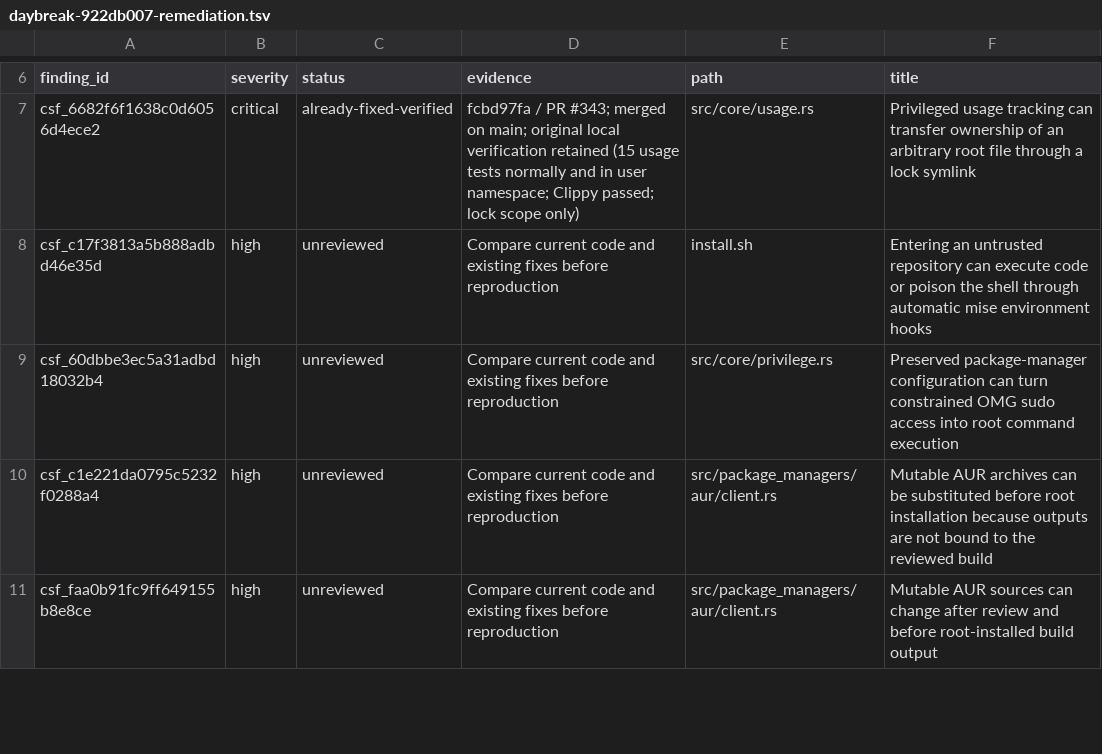
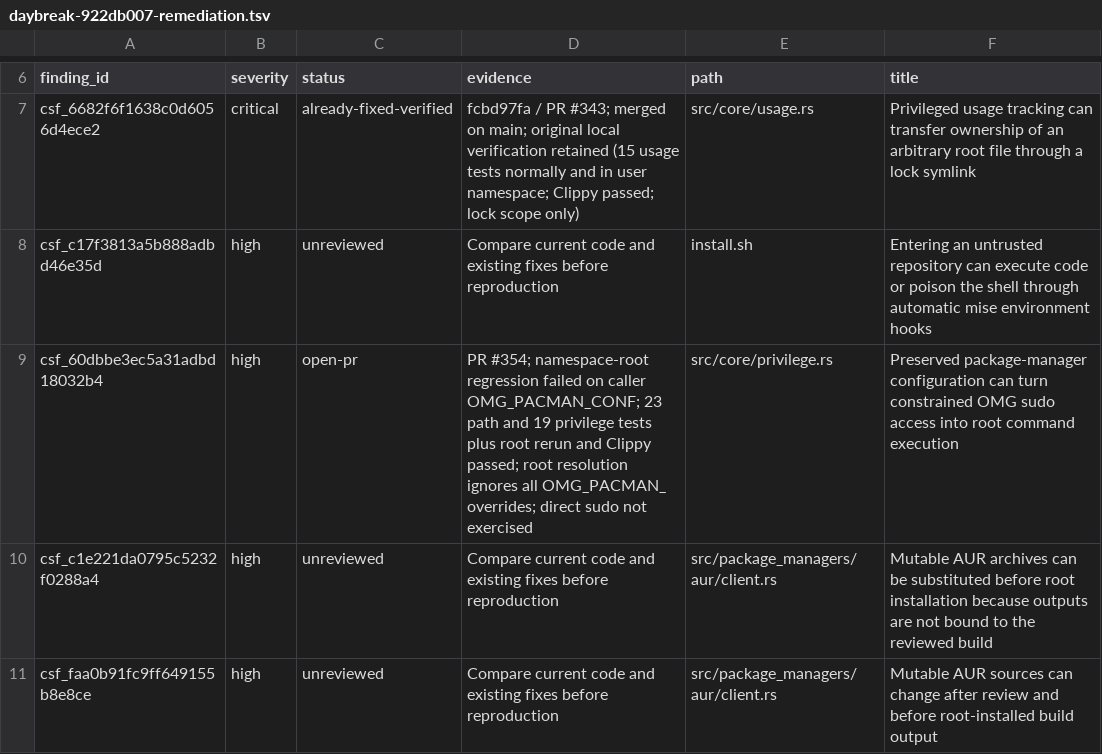
Before and after one commit to PyRo1121/omg, a TSV file: .audit/daybreak-922db007-remediation.tsv, drawn as a sheet; only a part is shown, gaps mark what is left out.

Commit message:
docs(audit): record root pacman environment remediation

```diff
--- a/.audit/daybreak-922db007-remediation.tsv
+++ b/.audit/daybreak-922db007-remediation.tsv
@@ -8,3 +8,3 @@ csf_6682f6f1638c0d6056d4ece2	critical	already-fixed-verified	fcbd97fa / PR #343;
 csf_c17f3813a5b888adbd46e35d	high	unreviewed	Compare current code and existing fixes before reproduction	install.sh	Entering an untrusted repository can execute code or poison the shell through automatic mise environment hooks
-csf_60dbbe3ec5a31adbd18032b4	high	unreviewed	Compare current code and existing fixes before reproduction	src/core/privilege.rs	Preserved package-manager configuration can turn constrained OMG sudo access into root command execution
+csf_60dbbe3ec5a31adbd18032b4	high	open-pr	PR #354; namespace-root regression failed on caller OMG_PACMAN_CONF; 23 path and 19 privilege tests plus root rerun and Clippy passed; root resolution ignores all OMG_PACMAN_ overrides; direct sudo not exercised	src/core/privilege.rs	Preserved package-manager configuration can turn constrained OMG sudo access into root command execution
 csf_c1e221da0795c5232f0288a4	high	unreviewed	Compare current code and existing fixes before reproduction	src/package_managers/aur/client.rs	Mutable AUR archives can be substituted before root installation because outputs are not bound to the reviewed build
```
